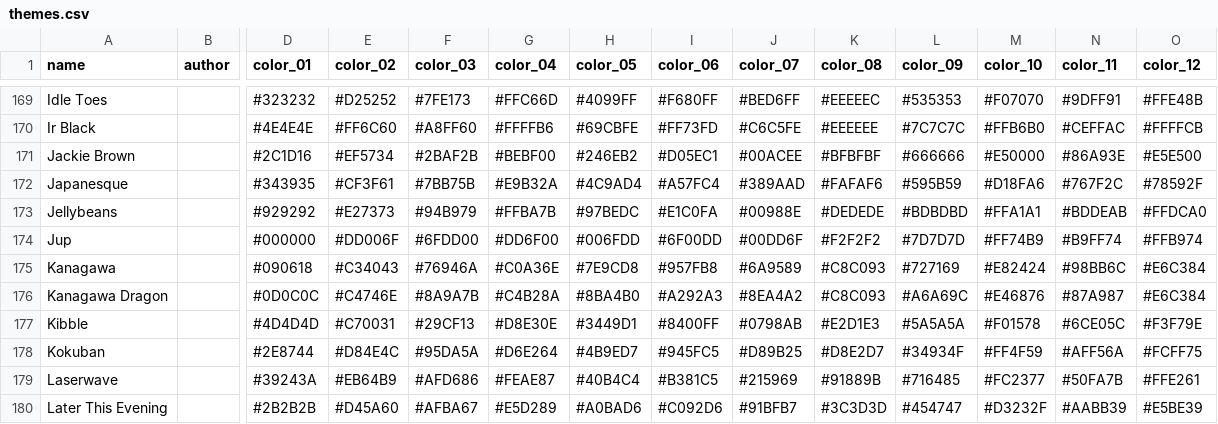
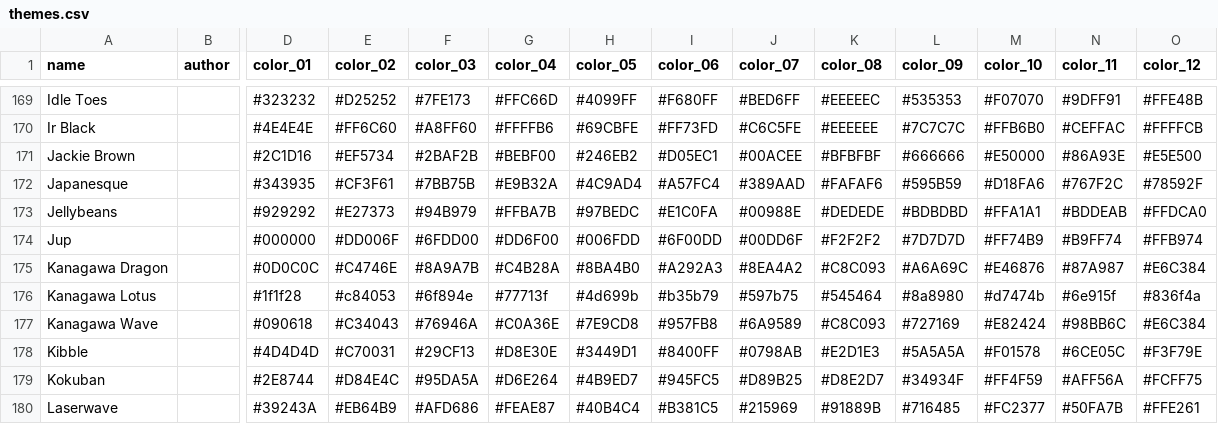
Before and after one commit to shaneholloman/gogh, a CSV file: data/themes.csv, drawn as a sheet; only a part is shown, gaps mark what is left out; the shorter side is filled out with more unchanged rows; removed rows and columns are numbered as before the commit, all else as after; rows hold the shown columns only; the diff names each change by its address in the sheet, - before the commit and + after, or states it on an @@ line.

```diff
--- a/data/themes.csv
+++ b/data/themes.csv
-row 175: Kanagawa |  | #090618 | #C34043 | #76946A | #C0A36E | #7E9CD8 | #957FB8 | #6A9589 | #C8C093 | #727169 | #E82424 | #98BB6C | #E6C384
+row 176: Kanagawa Lotus |  | #1f1f28 | #c84053 | #6f894e | #77713f | #4d699b | #b35b79 | #597b75 | #545464 | #8a8980 | #d7474b | #6e915f | #836f4a
+row 177: Kanagawa Wave |  | #090618 | #C34043 | #76946A | #C0A36E | #7E9CD8 | #957FB8 | #6A9589 | #C8C093 | #727169 | #E82424 | #98BB6C | #E6C384
```
Also changed, not shown: 7 other files.
